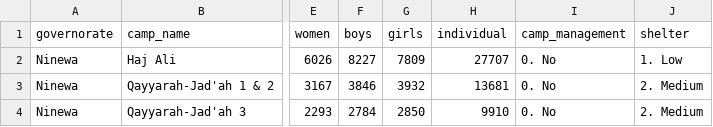
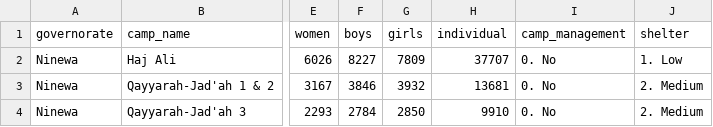
Before and after one commit to cccmiraq/FSMTdashboard, a TSV file: data/data.tsv, drawn as a sheet; only a part is shown, gaps mark what is left out; the diff names each change by its address in the sheet, - before the commit and + after, or states it on an @@ line.

Commit message:
Update data.tsv

```diff
--- a/data/data.tsv
+++ b/data/data.tsv
-H2 (individual): 27707
+H2 (individual): 37707
```
